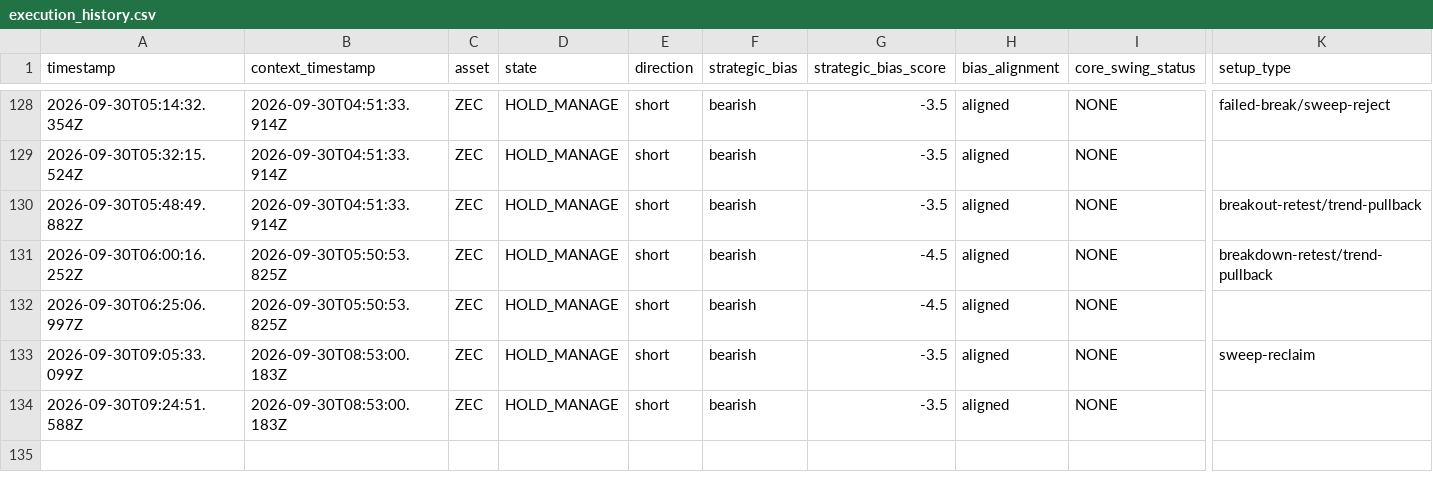
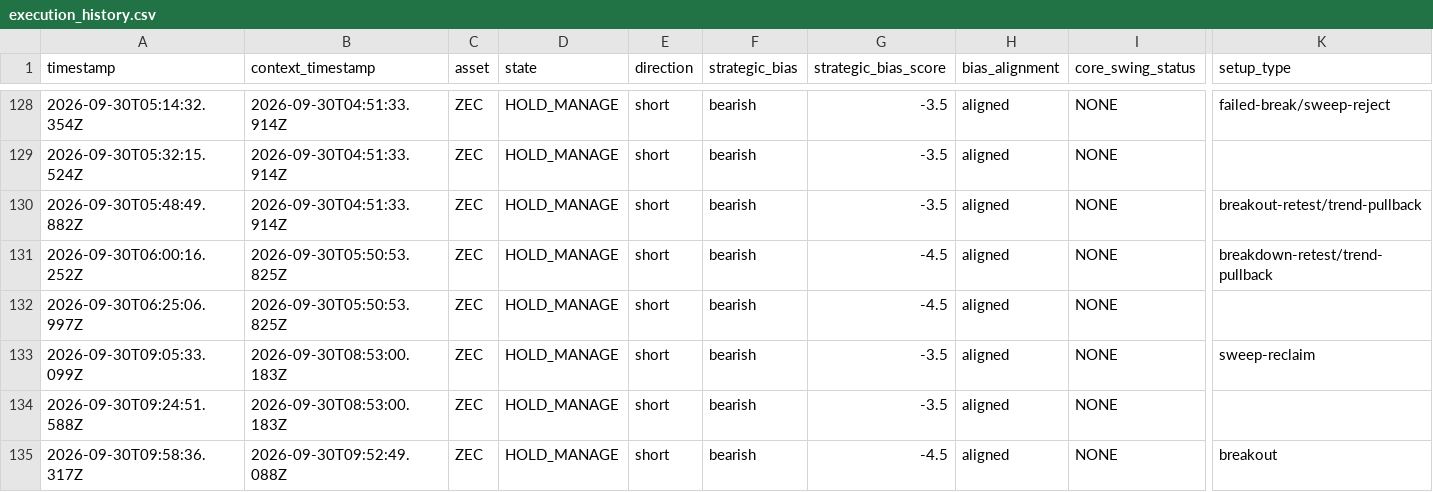
Before and after one commit to themooje412/btc-market-data-collector, a CSV file: assets/zec/execution_history.csv, drawn as a sheet; only a part is shown, gaps mark what is left out; rows hold the shown columns only; the diff names each change by its address in the sheet, - before the commit and + after, or states it on an @@ line.

```diff
--- a/assets/zec/execution_history.csv
+++ b/assets/zec/execution_history.csv
+row 135: 2026-09-30T09:58:36.317Z | 2026-09-30T09:52:49.088Z | ZEC | HOLD_MANAGE | short | bearish | -4.5 | aligned | NONE | breakout
```
Also changed, not shown: assets/eth/execution_history.csv, assets/sol/execution_history.csv, 11 other files.
